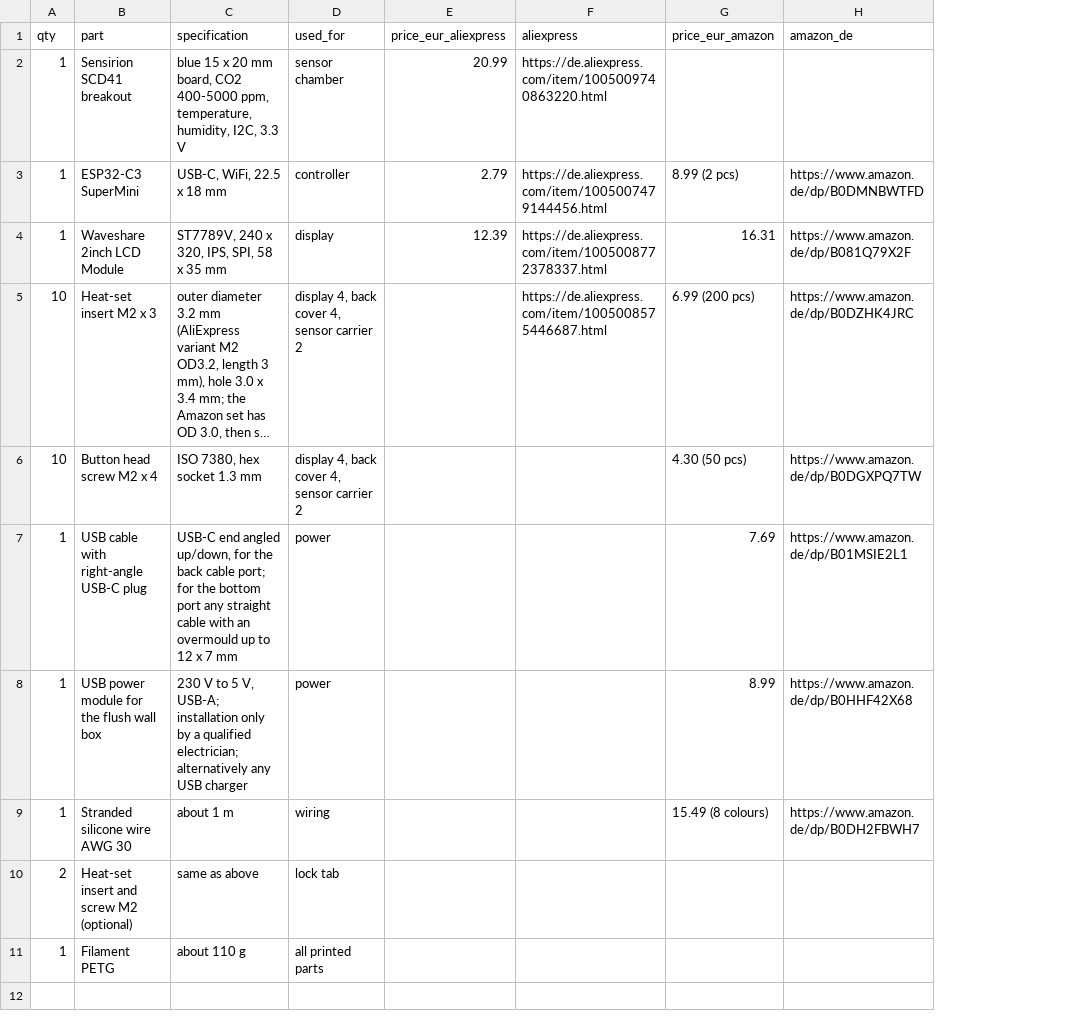
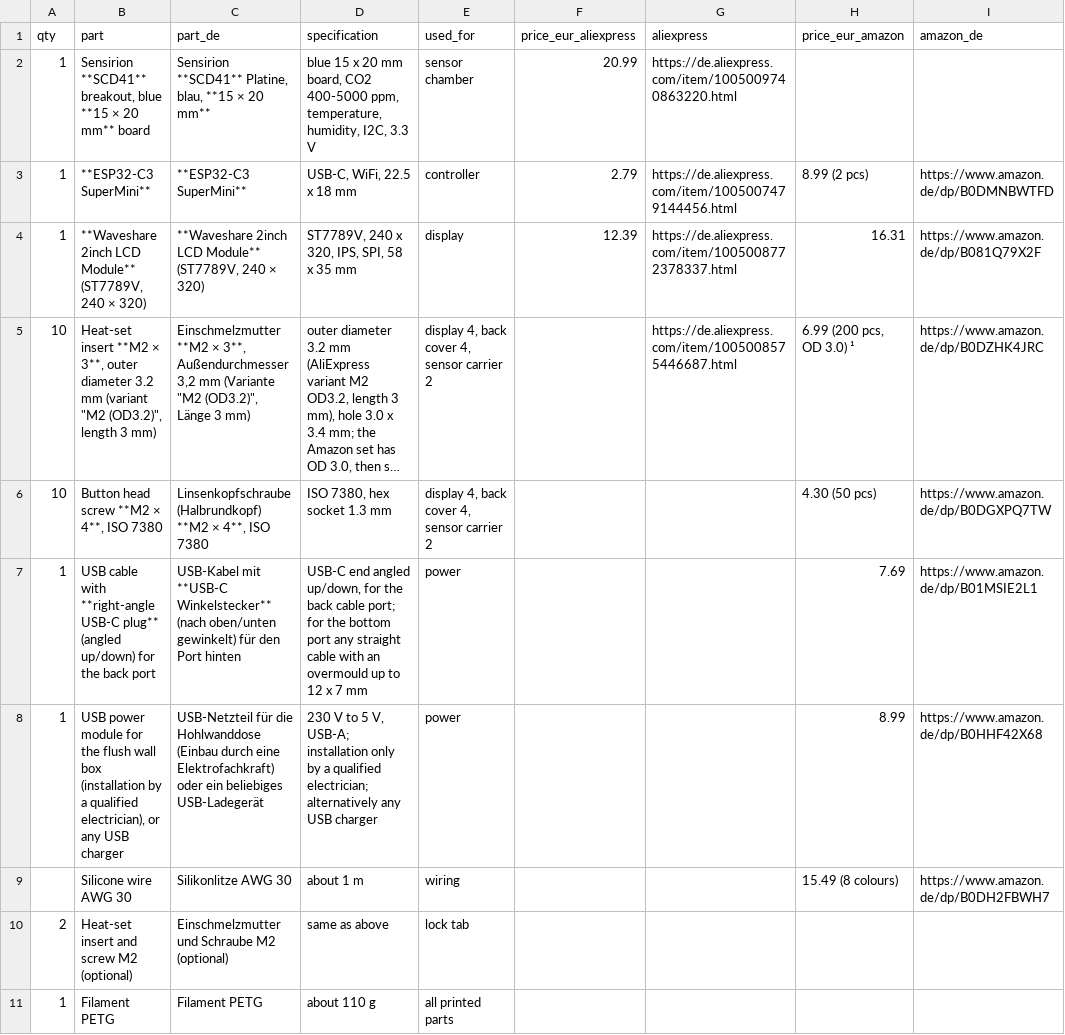
Before and after one commit to tobi136B/co2-wall-sensor, a CSV file: hardware/bom.csv, drawn as a sheet; long unchanged cells end in …; addresses are those after the commit; the diff names each change by its address in the sheet, - before the commit and + after, or states it on an @@ line.

```diff
--- a/hardware/bom.csv
+++ b/hardware/bom.csv
+column C (part_de), rows 2-11: Sensirion **SCD41** Platine, blau, **15 × 20 mm** | **ESP32-C3 SuperMini** | **Waveshare 2inch LCD Module** (ST7789V, 240 × 320) | Einschmelzmutter **M2 × 3**, Außendurchmesser 3,2 mm (Variante "M2 (OD3.2)", Länge 3 mm) | Linsenkopfschraube (Halbrundkopf) **M2 × 4**, ISO 7380 | USB-Kabel mit **USB-C Winkelstecker** (nach oben/unten gewinkelt) für den Port hinten | USB-Netzteil für die Hohlwanddose (Einbau durch eine Elektrofachkraft) oder ein beliebiges USB-Ladegerät | Silikonlitze AWG 30 | Einschmelzmutter und Schraube M2 (optional) | Filament PETG
-B2 (part): Sensirion SCD41 breakout
+B2 (part): Sensirion **SCD41** breakout, blue **15 × 20 mm** board
-B3 (part): ESP32-C3 SuperMini
+B3 (part): **ESP32-C3 SuperMini**
-B4 (part): Waveshare 2inch LCD Module
+B4 (part): **Waveshare 2inch LCD Module** (ST7789V, 240 × 320)
-B5 (part): Heat-set insert M2 x 3
+B5 (part): Heat-set insert **M2 × 3**, outer diameter 3.2 mm (variant "M2 (OD3.2)", length 3 mm)
-H5 (price_eur_amazon): 6.99 (200 pcs)
+H5 (price_eur_amazon): 6.99 (200 pcs, OD 3.0) ¹
-B6 (part): Button head screw M2 x 4
+B6 (part): Button head screw **M2 × 4**, ISO 7380
-B7 (part): …cable with right-angle USB-C plug
+B7 (part): …cable with **right-angle USB-C plug** (angled up/down) for the back port
-B8 (part): …wall box
+B8 (part): …wall box (installation by a qualified electrician), or any USB charger
-A9 (qty): 1
+A9 (qty): (empty)
-B9 (part): Stranded silicone wire AWG 30
+B9 (part): Silicone wire AWG 30
```
Also changed, not shown: 8 other files.
